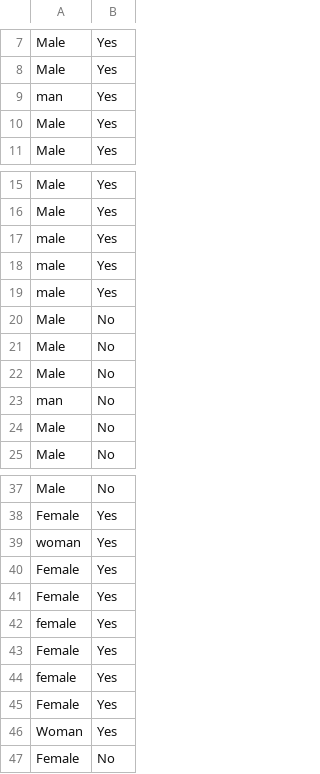
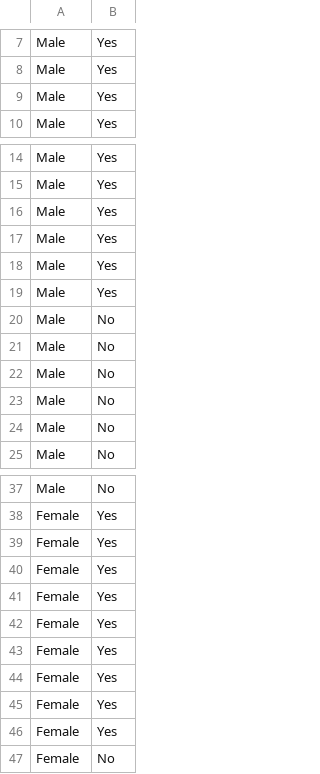
Before and after one commit to yundongny1/stat107-sp2020, a CSV file: lab_simpsons-paradox/Papa Dels Reviews.csv, drawn as a sheet; only a part is shown, gaps mark what is left out.

```diff
--- a/lab_simpsons-paradox/Papa Dels Reviews.csv
+++ b/lab_simpsons-paradox/Papa Dels Reviews.csv
@@ -8,3 +8,2 @@ Male,Yes
 Male,Yes
-man,Yes
 Male,Yes
@@ -16,5 +15,6 @@ Male,Yes
 Male,Yes
-male,Yes
-male,Yes
-male,Yes
+Male,Yes
+Male,Yes
+Male,Yes
+Male,Yes
 Male,No
@@ -22,3 +22,3 @@ Male,No
 Male,No
-man,No
+Male,No
 Male,No
@@ -38,10 +38,10 @@ Male,No
 Female,Yes
-woman,Yes
 Female,Yes
 Female,Yes
-female,Yes
 Female,Yes
-female,Yes
 Female,Yes
-Woman,Yes
+Female,Yes
+Female,Yes
+Female,Yes
+Female,Yes
 Female,No
```
Also changed, not shown: lab_simpsons-paradox/Black Dog Reviews.csv, 1 other file.
